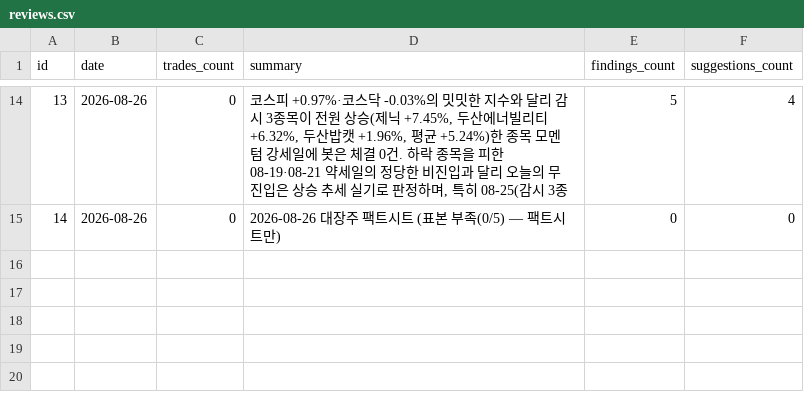
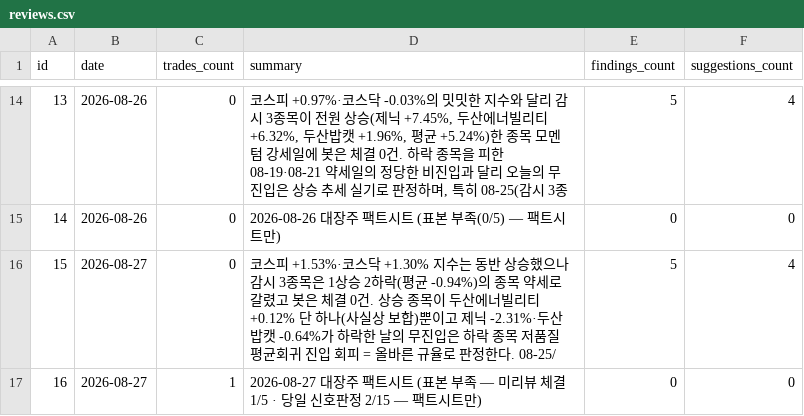
Before and after one commit to inwhan987/-, a CSV file: data/reviews.csv, drawn as a sheet; only a part is shown, gaps mark what is left out.

Commit message:
data: 일별 백업 2026-08-28 (체결 24건 / 리뷰 16건 / 뉴스 14건 / 로그 4856KB)

```diff
--- a/data/reviews.csv
+++ b/data/reviews.csv
@@ -15 +15,3 @@ id,date,trades_count,summary,findings_count,suggestions_count
 14,2026-08-26,0,2026-08-26 대장주 팩트시트 (표본 부족(0/5) — 팩트시트만),0,0
+15,2026-08-27,0,코스피 +1.53%·코스닥 +1.30% 지수는 동반 상승했으나 감시 3종목은 1상승 2하락(평균 -0.94%)의 종목 약세로 갈렸고 봇은 체결 0건. 상승 종목이 두산에너빌리티 +0.12% 단 하나(사실상 보합)뿐이고 제닉 -2.31%·두산밥캣 -0.64%가 하락한 날의 무진입은 하락 종목 저품질 평균회귀 진입 회피 = 올바른 규율로 판정한다. 08-25/,5,4
+16,2026-08-27,1,2026-08-27 대장주 팩트시트 (표본 부족 — 미리뷰 체결 1/5 · 당일 신호판정 2/15 — 팩트시트만),0,0
```
Also changed, not shown: data/trades.csv, 9 other files.
